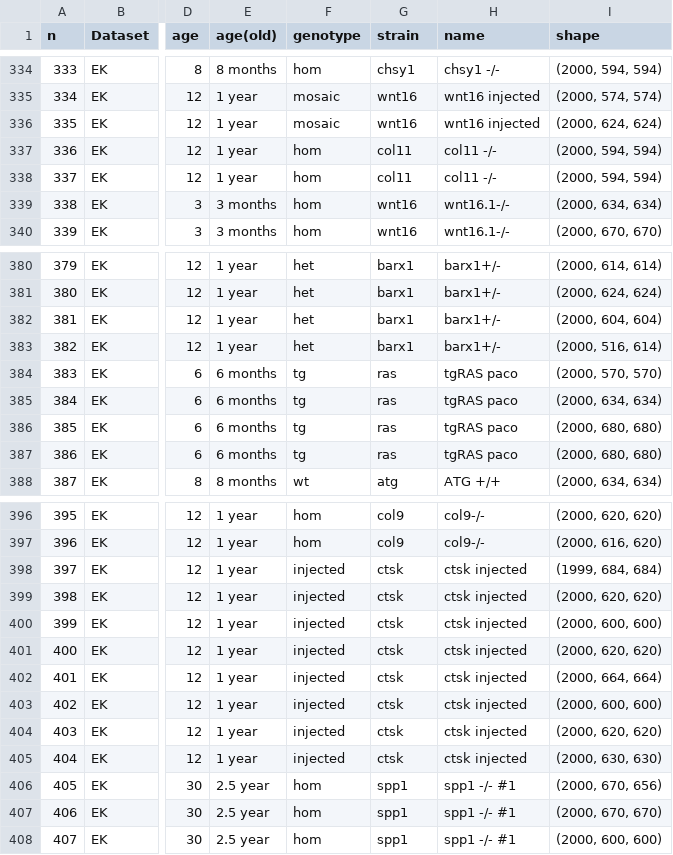
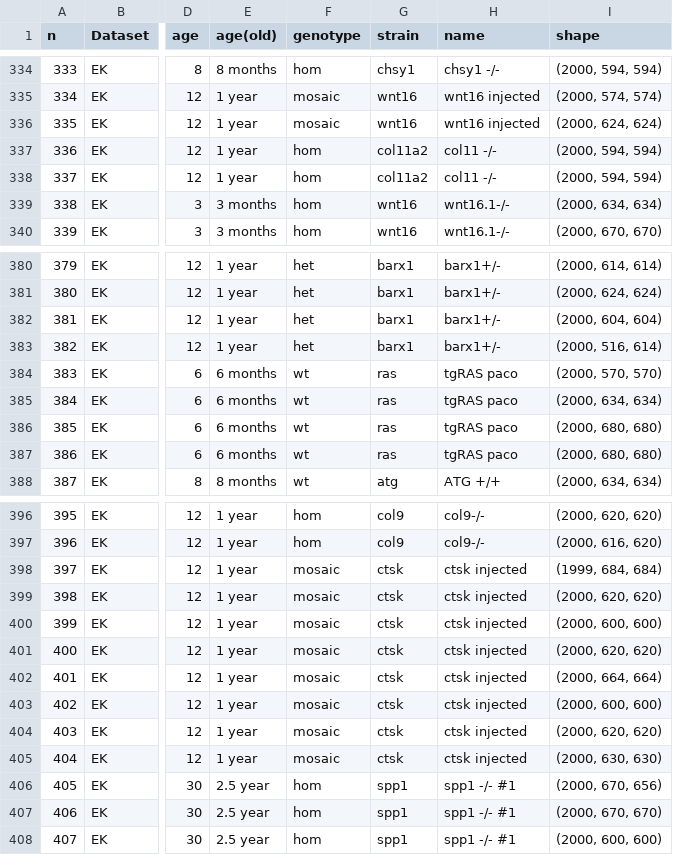
Before and after one commit to wahabk/ctfishpy, a CSV file: ctfishpy/Metadata/uCT_mastersheet.csv, drawn as a sheet; only a part is shown, gaps mark what is left out; the diff covers the shown part only; the diff names each change by its address in the sheet, - before the commit and + after, or states it on an @@ line.

```diff
--- a/ctfishpy/Metadata/uCT_mastersheet.csv
+++ b/ctfishpy/Metadata/uCT_mastersheet.csv
-G337:G338 (strain): col11
+G337:G338 (strain): col11a2
-F384:F387 (genotype): tg
+F384:F387 (genotype): wt
-F398:F405 (genotype): injected
+F398:F405 (genotype): mosaic
```
Also changed, not shown: 18 edited cells elsewhere in this file.
